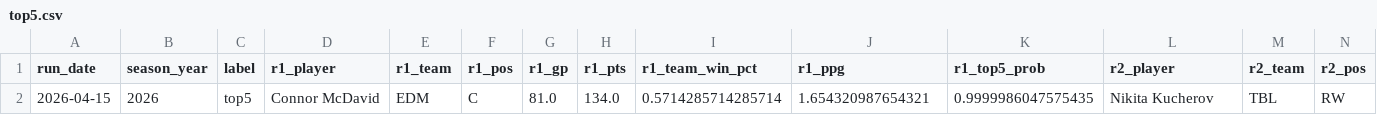
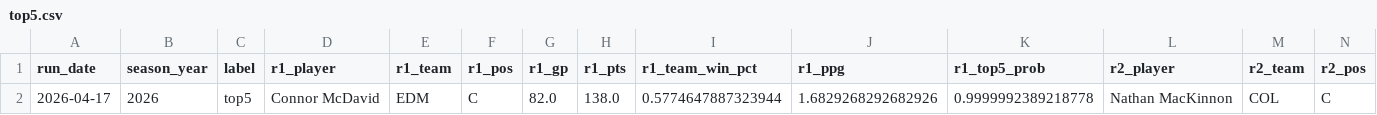
Before and after one commit to jeffwarr4/nhl-awards-predictor, a CSV file: pages/top5.csv, drawn as a sheet; only a part is shown; removed rows and columns are numbered as before the commit, all else as after; rows hold the shown columns only; the diff names each change by its address in the sheet, - before the commit and + after, or states it on an @@ line.

```diff
--- a/pages/top5.csv
+++ b/pages/top5.csv
-row 2: 2026-04-15 | 2026 | top5 | Connor McDavid | EDM | C | 81.0 | 134.0 | 0.5714285714285714 | 1.654320987654321 | 0.9999986047575435 | Nikita Kucherov | TBL | RW
+row 2: 2026-04-17 | 2026 | top5 | Connor McDavid | EDM | C | 82.0 | 138.0 | 0.5774647887323944 | 1.6829268292682926 | 0.9999992389218778 | Nathan MacKinnon | COL | C
```
Also changed, not shown: pages/nhl_hart_predictions_v2_latest.csv, pages/top6to10.csv.
